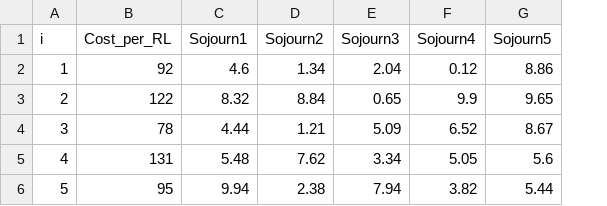
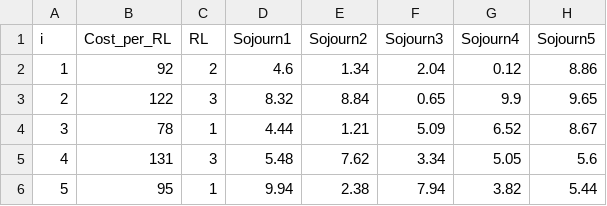
Before and after one commit to vyom-thakker/RoadmapsIAM, a CSV file: innovations.csv, drawn as a sheet; only a part is shown; the diff names each change by its address in the sheet, - before the commit and + after, or states it on an @@ line.

```diff
--- a/innovations.csv
+++ b/innovations.csv
+column C (RL), rows 2-6: 2 | 3 | 1 | 3 | 1
```
Also changed, not shown: 2 other files.
